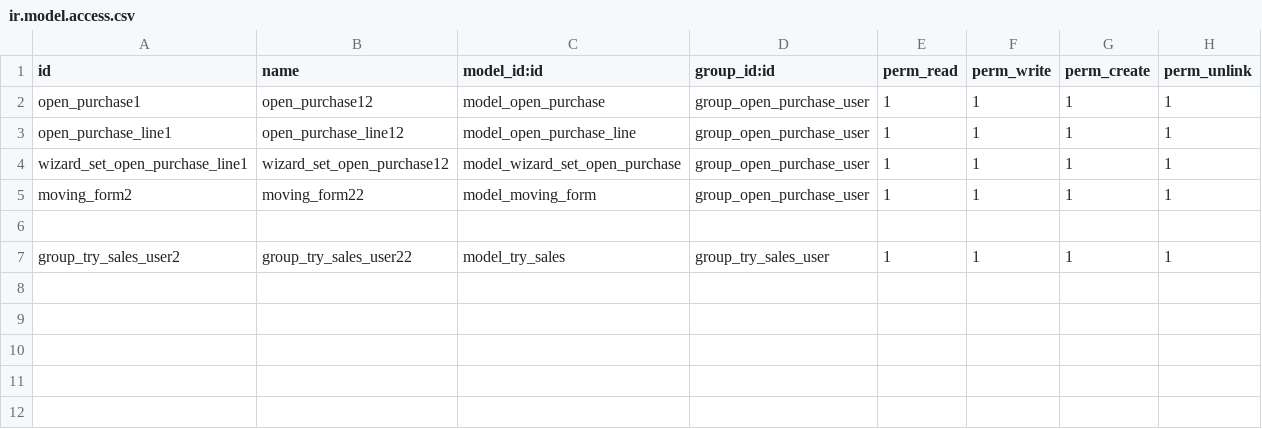
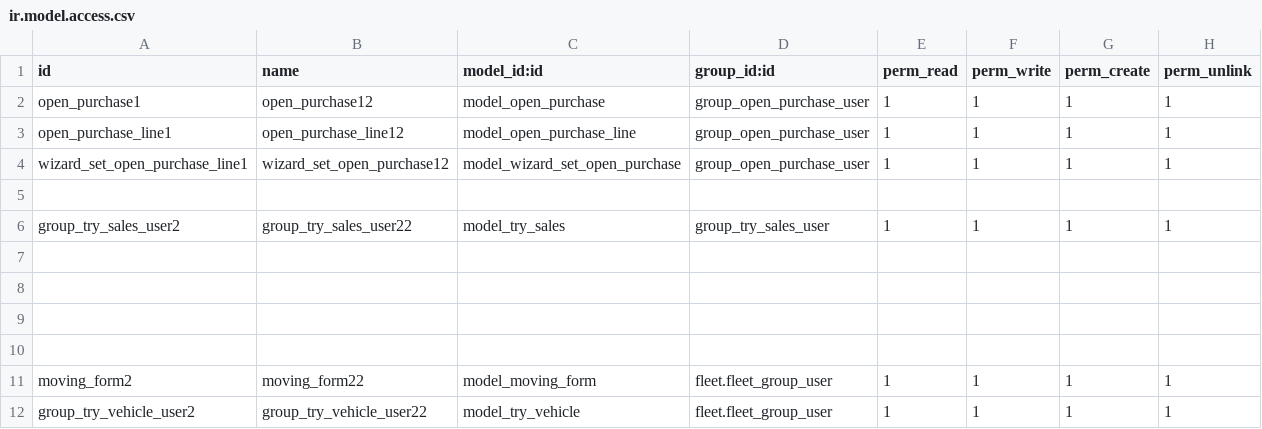
Before and after one commit to Abodhamdangithub/kuwaitlivestock, a CSV file: kuwait-addons/open_purchase/security/ir.model.access.csv, drawn as a sheet.

```diff
--- a/kuwait-addons/open_purchase/security/ir.model.access.csv
+++ b/kuwait-addons/open_purchase/security/ir.model.access.csv
@@ -4,4 +4,9 @@ open_purchase_line1,open_purchase_line12,model_open_purchase_line,group_open_pur
 wizard_set_open_purchase_line1,wizard_set_open_purchase12,model_wizard_set_open_purchase,group_open_purchase_user,1,1,1,1
-moving_form2,moving_form22,model_moving_form,group_open_purchase_user,1,1,1,1
 
 group_try_sales_user2,group_try_sales_user22,model_try_sales,group_try_sales_user,1,1,1,1
+
+
+
+
+moving_form2,moving_form22,model_moving_form,fleet.fleet_group_user,1,1,1,1
+group_try_vehicle_user2,group_try_vehicle_user22,model_try_vehicle,fleet.fleet_group_user,1,1,1,1
```
Also changed, not shown: 10 other files.
